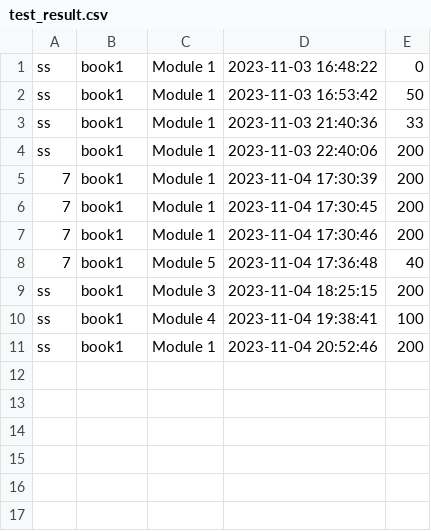
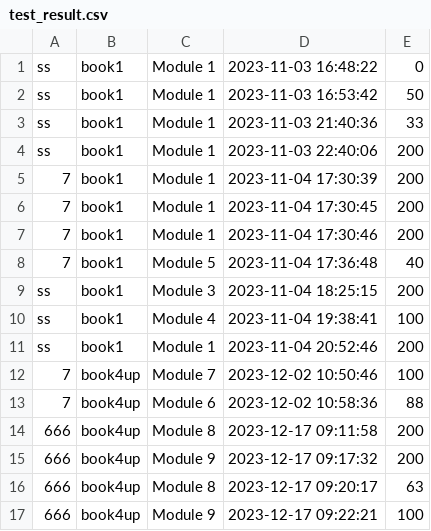
Before and after one commit to songshen06/english_book, a CSV file: test_result.csv, drawn as a sheet; the diff names each change by its address in the sheet, - before the commit and + after, or states it on an @@ line.

```diff
--- a/test_result.csv
+++ b/test_result.csv
+row 12: 7 | book4up | Module 7 | 2023-12-02 10:50:46 | 100
+row 13: 7 | book4up | Module 6 | 2023-12-02 10:58:36 | 88
+row 14: 666 | book4up | Module 8 | 2023-12-17 09:11:58 | 200
+row 15: 666 | book4up | Module 9 | 2023-12-17 09:17:32 | 200
+row 16: 666 | book4up | Module 8 | 2023-12-17 09:20:17 | 63
+row 17: 666 | book4up | Module 9 | 2023-12-17 09:22:21 | 100
```
Also changed, not shown: 4 other files.
